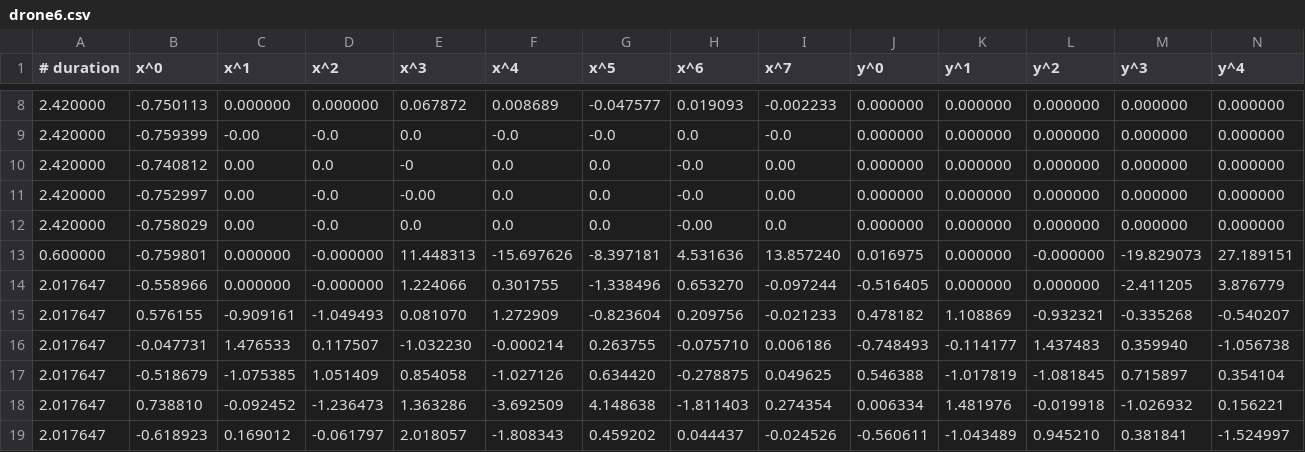
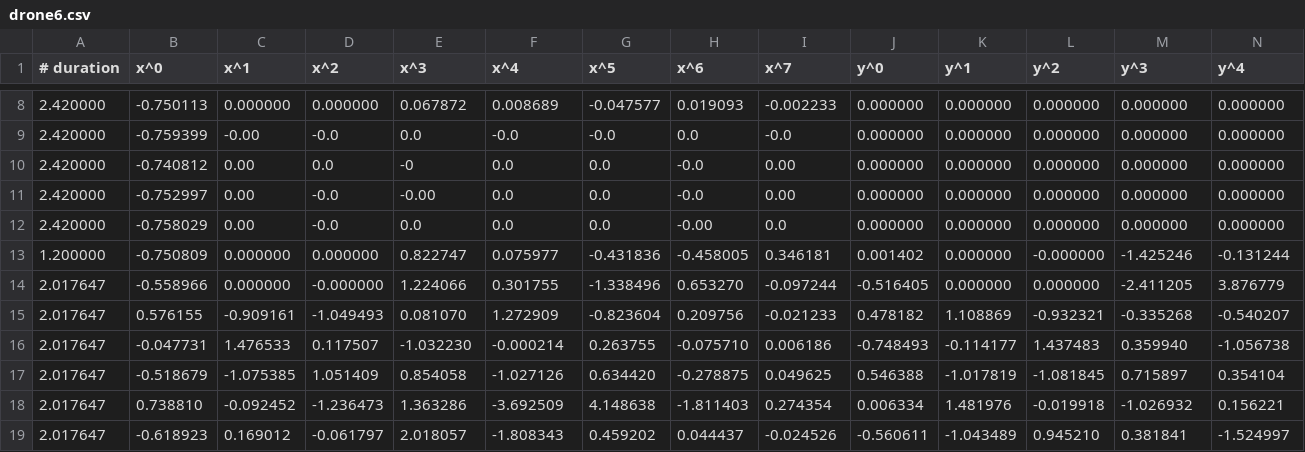
Before and after one commit to foglii/drone_coreography, a CSV file: drone6.csv, drawn as a sheet; only a part is shown, gaps mark what is left out; removed rows and columns are numbered as before the commit, all else as after; rows hold the shown columns only; the diff names each change by its address in the sheet, - before the commit and + after, or states it on an @@ line.

```diff
--- a/drone6.csv
+++ b/drone6.csv
-row 13: 0.600000 | -0.759801 | 0.000000 | -0.000000 | 11.448313 | -15.697626 | -8.397181 | 4.531636 | 13.857240 | 0.016975 | 0.000000 | -0.000000 | -19.829073 | 27.189151
+row 13: 1.200000 | -0.750809 | 0.000000 | 0.000000 | 0.822747 | 0.075977 | -0.431836 | -0.458005 | 0.346181 | 0.001402 | 0.000000 | -0.000000 | -1.425246 | -0.131244
```
Also changed, not shown: drone1.csv, drone2.csv, 3 other files.
